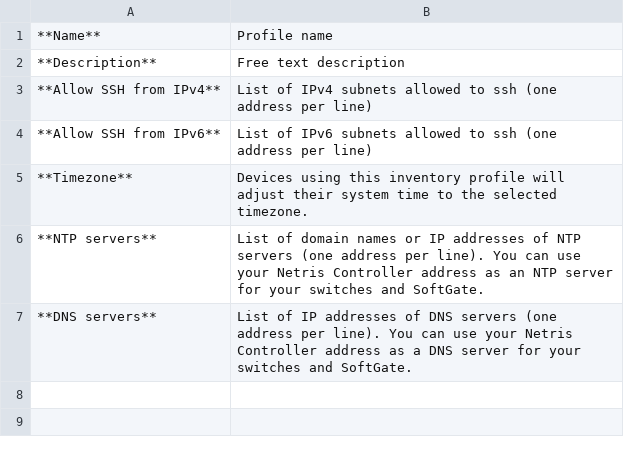
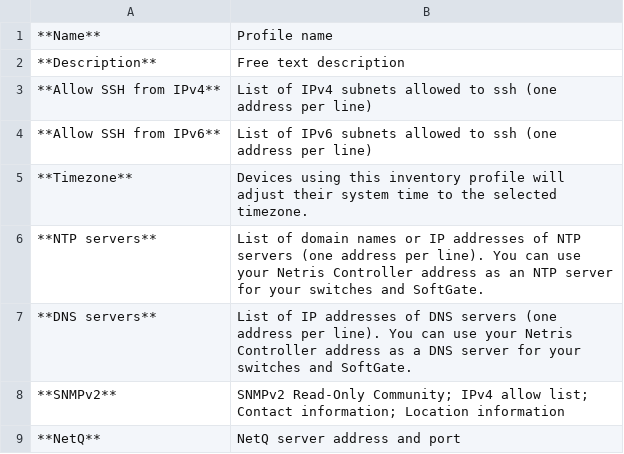
Before and after one commit to netrisai/docs, a CSV file: tables/inventory-profile-fields.csv, drawn as a sheet.

Commit message:
Add NetQ configuration to Inventory Profiles

```diff
--- a/tables/inventory-profile-fields.csv
+++ b/tables/inventory-profile-fields.csv
@@ -7 +7,3 @@
 **DNS servers**,List of IP addresses of DNS servers (one address per line). You can use your Netris Controller address as a DNS server for your switches and SoftGate.
+**SNMPv2**,SNMPv2 Read-Only Community; IPv4 allow list; Contact information; Location information
+**NetQ**,NetQ server address and port
```
Also changed, not shown: 3 other files.
